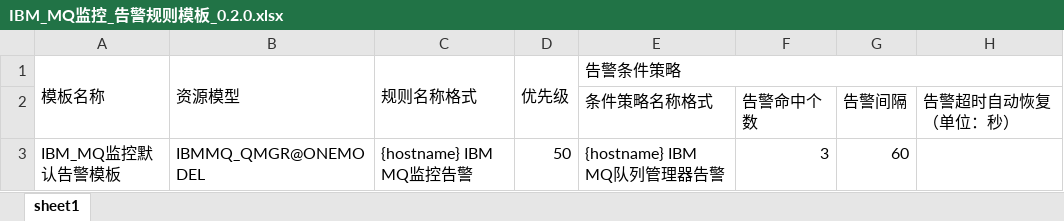
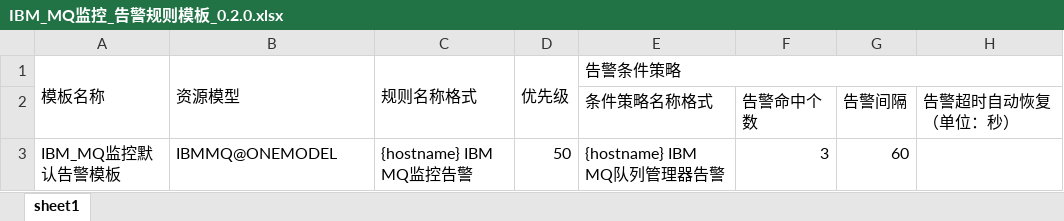
Before and after one commit to w353333695/skill-dev, an Excel workbook: skills/api-orchestrator/platforms/easyops/development/monitor-kits/ibmmq-monitoring/IBM_MQ监控_告警规则模板_0.2.0.xlsx, sheet sheet1, drawn as a sheet; only a part is shown; values as stored, in another font and other column widths than the file's, no borders; the diff names each change by its address in the sheet, - before the commit and + after, or states it on an @@ line.

Commit message:
fix(monitor): reuse built-in IBM MQ instance model

```diff
--- a/skills/api-orchestrator/platforms/easyops/development/monitor-kits/ibmmq-monitoring/IBM_MQ监控_告警规则模板_0.2.0.xlsx (sheet sheet1)
+++ b/skills/api-orchestrator/platforms/easyops/development/monitor-kits/ibmmq-monitoring/IBM_MQ监控_告警规则模板_0.2.0.xlsx (sheet sheet1)
-B3: IBMMQ_QMGR@ONEMODEL
+B3: IBMMQ@ONEMODEL
```
Also changed, not shown: skills/api-orchestrator/platforms/easyops/hub/monitor-kits/IBM_MQ监控_告警规则模板_0.2.0.xlsx, 11 other files.
